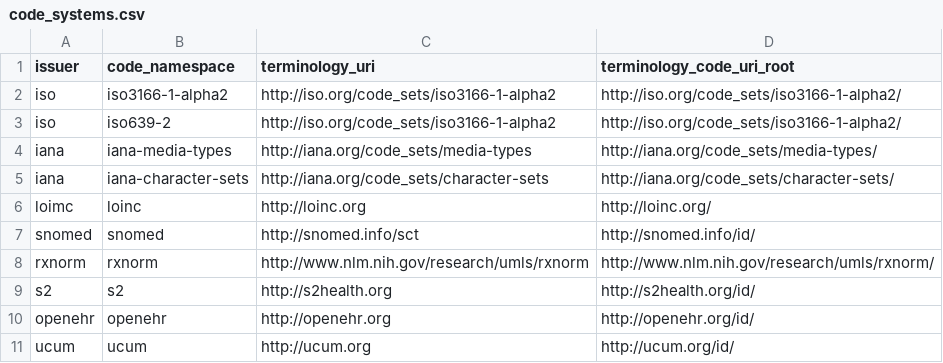
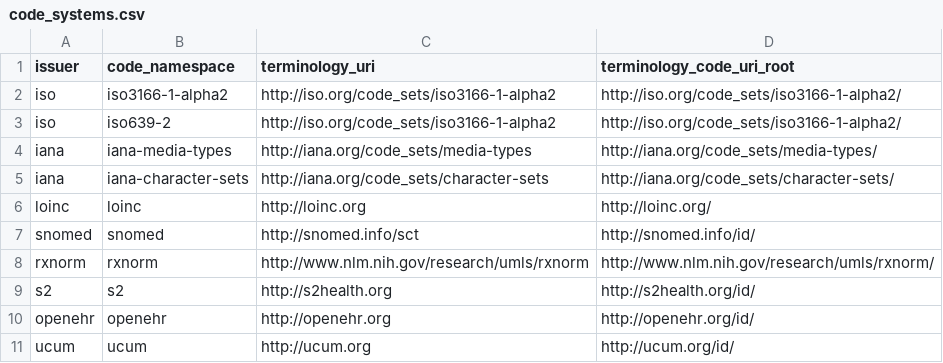
Before and after one commit to S2health/S2-terminology, a CSV file: code_systems/code_systems.csv, drawn as a sheet.

Commit message:
Correct typo

```diff
--- a/code_systems/code_systems.csv
+++ b/code_systems/code_systems.csv
@@ -5,3 +5,3 @@ iana,iana-media-types,http://iana.org/code_sets/media-types,http://iana.org/code
 iana,iana-character-sets,http://iana.org/code_sets/character-sets,http://iana.org/code_sets/character-sets/
-loimc,loinc,http://loinc.org,http://loinc.org/
+loinc,loinc,http://loinc.org,http://loinc.org/
 snomed,snomed,http://snomed.info/sct,http://snomed.info/id/
```
